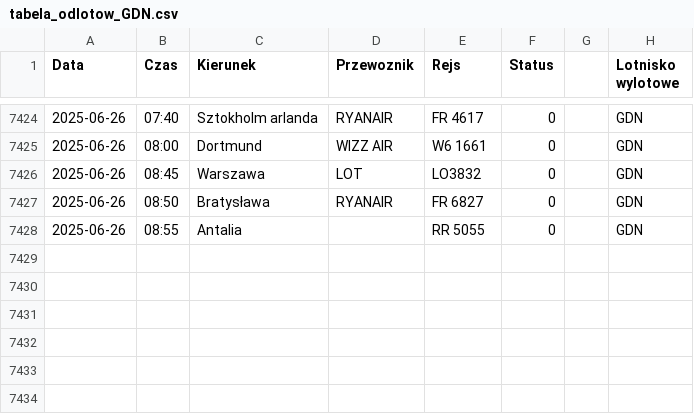
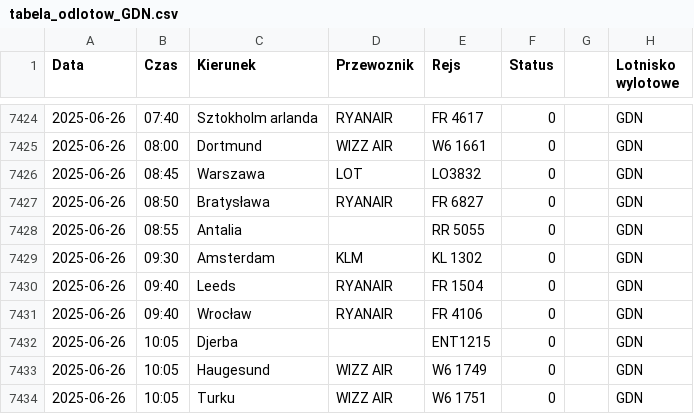
Before and after one commit to dariazielinska/departures-scraper, a CSV file: scraper/scraper_output/tabela_odlotow_GDN.csv, drawn as a sheet; only a part is shown, gaps mark what is left out.

```diff
--- a/scraper/scraper_output/tabela_odlotow_GDN.csv
+++ b/scraper/scraper_output/tabela_odlotow_GDN.csv
@@ -7428 +7428,7 @@ Data;Czas;Kierunek;Przewoznik;Rejs;Status;;Lotnisko wylotowe
 2025-06-26;08:55;Antalia;;RR 5055;0;;"GDN"
+2025-06-26;09:30;Amsterdam;KLM;KL 1302;0;;"GDN"
+2025-06-26;09:40;Leeds;RYANAIR;FR 1504;0;;"GDN"
+2025-06-26;09:40;Wrocław;RYANAIR;FR 4106;0;;"GDN"
+2025-06-26;10:05;Djerba;;ENT1215;0;;"GDN"
+2025-06-26;10:05;Haugesund;WIZZ AIR;W6 1749;0;;"GDN"
+2025-06-26;10:05;Turku;WIZZ AIR;W6 1751;0;;"GDN"
```
Also changed, not shown: scraper/scraper_output/tabela_odlotow_KTW.csv, scraper/scraper_output/tabela_odlotow_RZE.csv, 1 other file.
